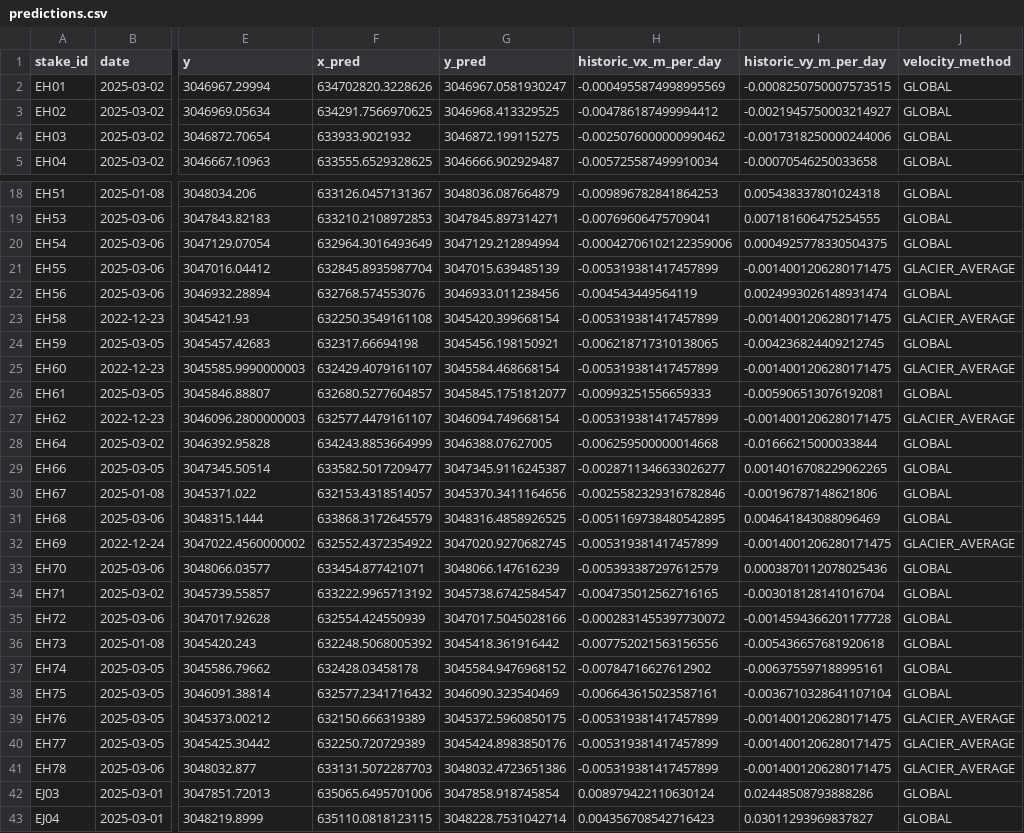
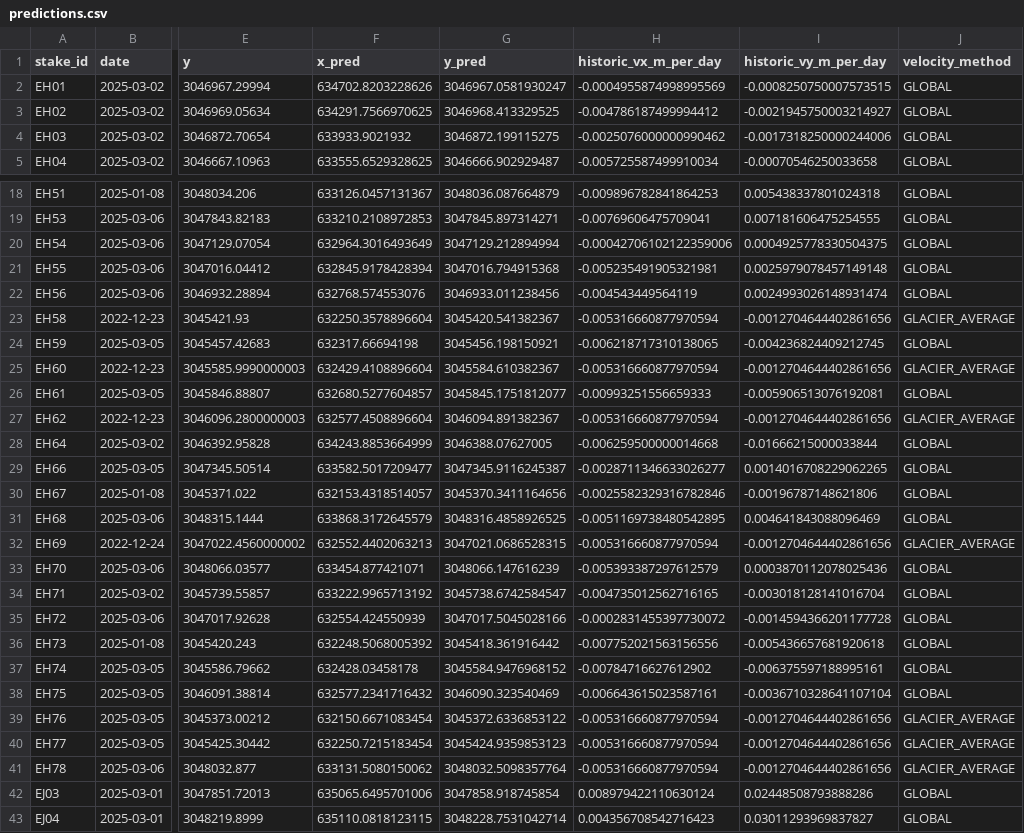
Before and after one commit to valdns-upm/Dev, a CSV file: outputs/predictions.csv, drawn as a sheet; only a part is shown, gaps mark what is left out; the diff names each change by its address in the sheet, - before the commit and + after, or states it on an @@ line.

```diff
--- a/outputs/predictions.csv
+++ b/outputs/predictions.csv
-F2 (x_pred): 634702820.3228626
+F2 (x_pred): 634702.8203228626
-F21 (x_pred): 632845.8935987704
+F21 (x_pred): 632845.9178428394
-G21 (y_pred): 3047015.639485139
+G21 (y_pred): 3047016.794915368
-H21 (historic_vx_m_per_day): -0.005319381417457899
+H21 (historic_vx_m_per_day): -0.005235491905321981
-I21 (historic_vy_m_per_day): -0.0014001206280171475
+I21 (historic_vy_m_per_day): 0.0025979078457149148
-J21 (velocity_method): GLACIER_AVERAGE
+J21 (velocity_method): GLOBAL
-F23 (x_pred): 632250.3549161108
+F23 (x_pred): 632250.3578896604
-G23 (y_pred): 3045420.399668154
+G23 (y_pred): 3045420.541382367
-H23 (historic_vx_m_per_day): -0.005319381417457899
+H23 (historic_vx_m_per_day): -0.005316660877970594
-I23 (historic_vy_m_per_day): -0.0014001206280171475
+I23 (historic_vy_m_per_day): -0.0012704644402861656
-F25 (x_pred): 632429.4079161107
+F25 (x_pred): 632429.4108896604
-G25 (y_pred): 3045584.468668154
+G25 (y_pred): 3045584.610382367
-H25 (historic_vx_m_per_day): -0.005319381417457899
+H25 (historic_vx_m_per_day): -0.005316660877970594
-I25 (historic_vy_m_per_day): -0.0014001206280171475
+I25 (historic_vy_m_per_day): -0.0012704644402861656
-F27 (x_pred): 632577.4479161107
+F27 (x_pred): 632577.4508896604
-G27 (y_pred): 3046094.749668154
+G27 (y_pred): 3046094.891382367
-H27 (historic_vx_m_per_day): -0.005319381417457899
+H27 (historic_vx_m_per_day): -0.005316660877970594
-I27 (historic_vy_m_per_day): -0.0014001206280171475
+I27 (historic_vy_m_per_day): -0.0012704644402861656
-F32 (x_pred): 632552.4372354922
+F32 (x_pred): 632552.4402063213
-G32 (y_pred): 3047020.9270682745
+G32 (y_pred): 3047021.0686528315
-H32 (historic_vx_m_per_day): -0.005319381417457899
+H32 (historic_vx_m_per_day): -0.005316660877970594
-I32 (historic_vy_m_per_day): -0.0014001206280171475
+I32 (historic_vy_m_per_day): -0.0012704644402861656
-F39 (x_pred): 632150.666319389
+F39 (x_pred): 632150.6671083454
-G39 (y_pred): 3045372.5960850175
+G39 (y_pred): 3045372.6336853122
-H39:H41 (historic_vx_m_per_day): -0.005319381417457899
+H39:H41 (historic_vx_m_per_day): -0.005316660877970594
-I39:I41 (historic_vy_m_per_day): -0.0014001206280171475
+I39:I41 (historic_vy_m_per_day): -0.0012704644402861656
-F40 (x_pred): 632250.720729389
+F40 (x_pred): 632250.7215183454
-G40 (y_pred): 3045424.8983850176
+G40 (y_pred): 3045424.9359853123
-F41 (x_pred): 633131.5072287703
+F41 (x_pred): 633131.5080150062
-G41 (y_pred): 3048032.4723651386
+G41 (y_pred): 3048032.5098357764
```
Also changed, not shown: outputs/displacements_valid.csv, outputs/stakes_summary.csv, 3 other files.
